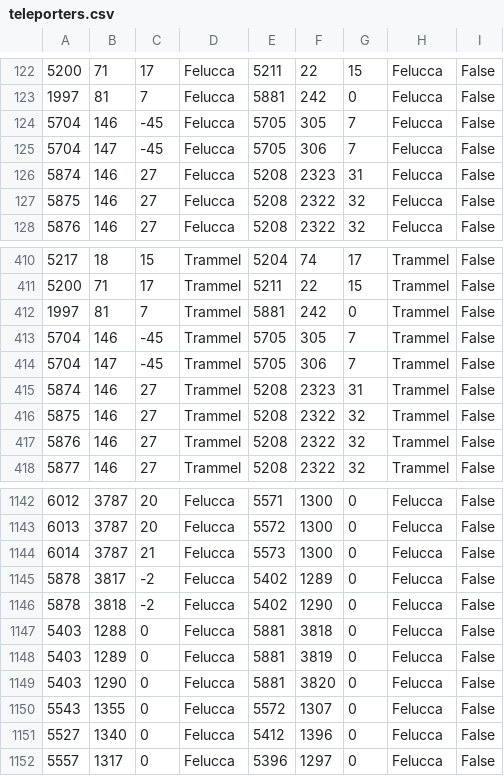
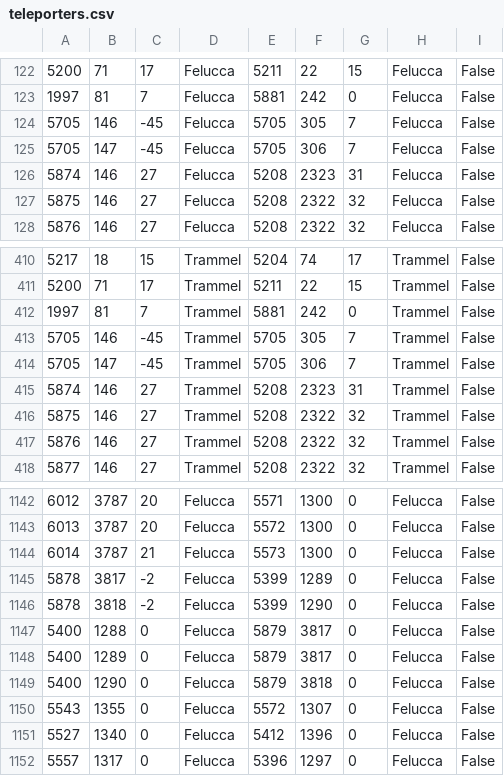
Before and after one commit to UONelderim/ServUO, a CSV file: Data/teleporters.csv, drawn as a sheet; only a part is shown, gaps mark what is left out.

Commit message:
Fixes #382

```diff
--- a/Data/teleporters.csv
+++ b/Data/teleporters.csv
@@ -123,4 +123,4 @@
 1997,81,7,Felucca,5881,242,0,Felucca,False
-5704,146,-45,Felucca,5705,305,7,Felucca,False
-5704,147,-45,Felucca,5705,306,7,Felucca,False
+5705,146,-45,Felucca,5705,305,7,Felucca,False
+5705,147,-45,Felucca,5705,306,7,Felucca,False
 5874,146,27,Felucca,5208,2323,31,Felucca,False
@@ -412,4 +412,4 @@
 1997,81,7,Trammel,5881,242,0,Trammel,False
-5704,146,-45,Trammel,5705,305,7,Trammel,False
-5704,147,-45,Trammel,5705,306,7,Trammel,False
+5705,146,-45,Trammel,5705,305,7,Trammel,False
+5705,147,-45,Trammel,5705,306,7,Trammel,False
 5874,146,27,Trammel,5208,2323,31,Trammel,False
@@ -1144,7 +1144,7 @@
 6014,3787,21,Felucca,5573,1300,0,Felucca,False
-5878,3817,-2,Felucca,5402,1289,0,Felucca,False
-5878,3818,-2,Felucca,5402,1290,0,Felucca,False
-5403,1288,0,Felucca,5881,3818,0,Felucca,False
-5403,1289,0,Felucca,5881,3819,0,Felucca,False
-5403,1290,0,Felucca,5881,3820,0,Felucca,False
+5878,3817,-2,Felucca,5399,1289,0,Felucca,False
+5878,3818,-2,Felucca,5399,1290,0,Felucca,False
+5400,1288,0,Felucca,5879,3817,0,Felucca,False
+5400,1289,0,Felucca,5879,3817,0,Felucca,False
+5400,1290,0,Felucca,5879,3818,0,Felucca,False
 5543,1355,0,Felucca,5572,1307,0,Felucca,False
```
